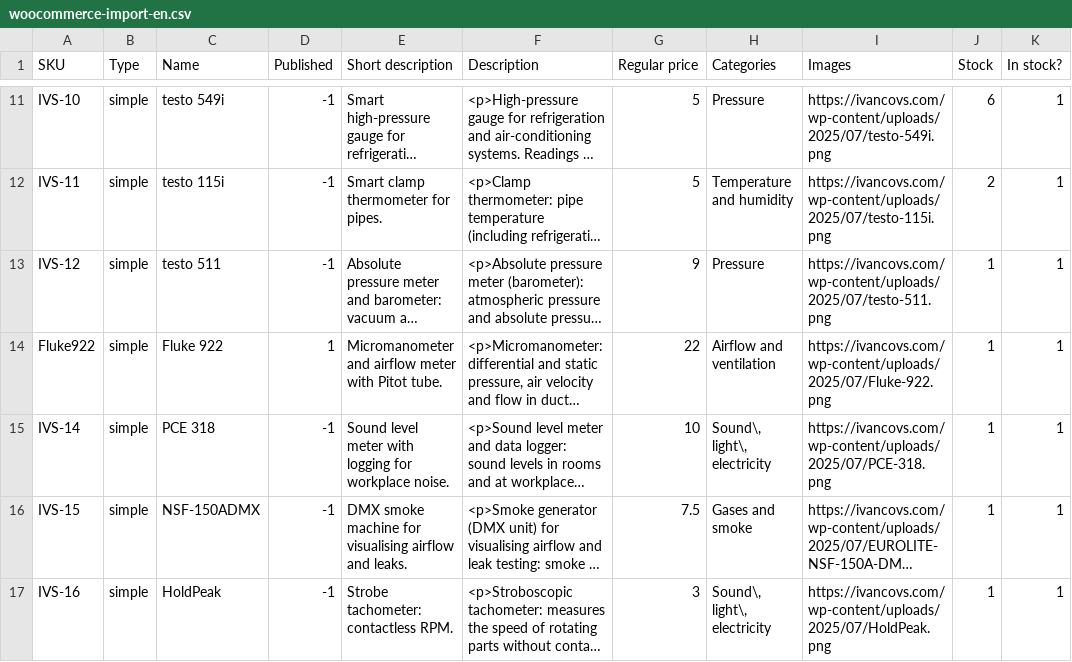
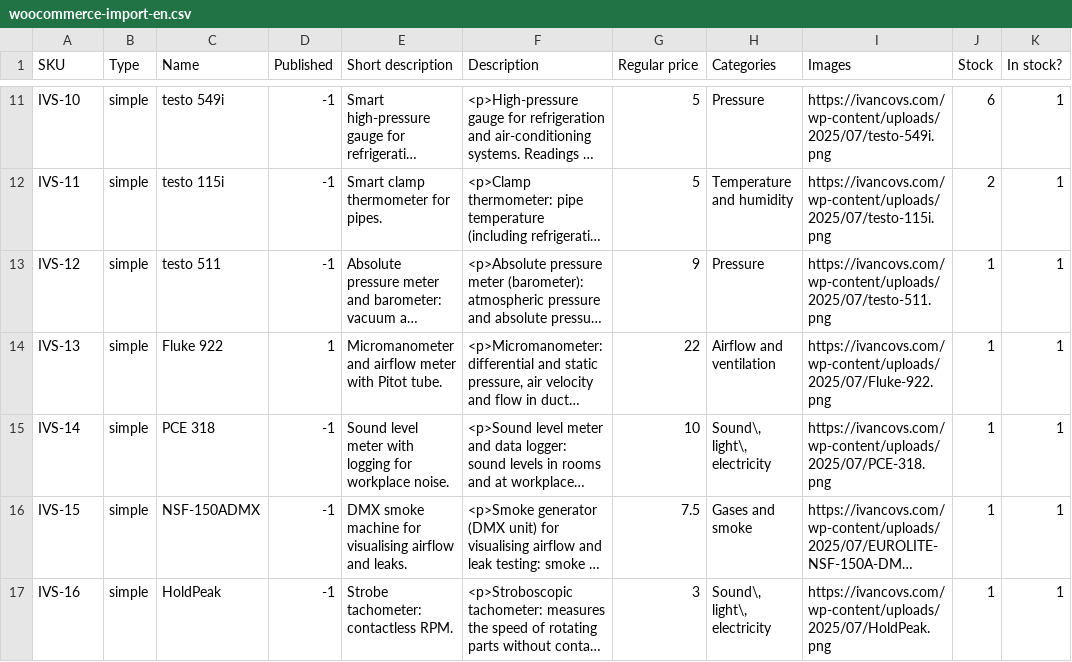
Before and after one commit to stevemaks999-web/ivancovs-site, a CSV file: data/woocommerce-import-en.csv, drawn as a sheet; only a part is shown, gaps mark what is left out; long unchanged cells end in …; the diff names each change by its address in the sheet, - before the commit and + after, or states it on an @@ line.

```diff
--- a/data/woocommerce-import-en.csv
+++ b/data/woocommerce-import-en.csv
-A14 (SKU): Fluke922
+A14 (SKU): IVS-13
```
Also changed, not shown: data/woocommerce-import-lv.csv, data/woocommerce-import-ru.csv, 1 other file.
